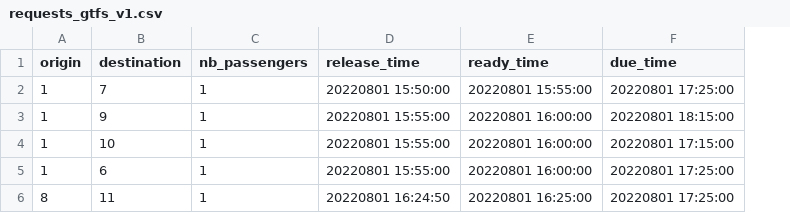
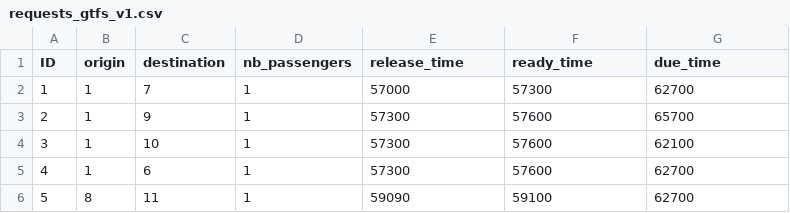
Before and after one commit to RTOpt/multimodal-simulator, a CSV file: data/fixed_line/gtfs/requests_gtfs_v1.csv, drawn as a sheet; addresses are those after the commit; the diff names each change by its address in the sheet, - before the commit and + after, or states it on an @@ line.

Commit message:
fixed config relative paths + adapted fixed_line_gtfs.py example + some small fixes

```diff
--- a/data/fixed_line/gtfs/requests_gtfs_v1.csv
+++ b/data/fixed_line/gtfs/requests_gtfs_v1.csv
+column A (ID), rows 2-6: 1 | 2 | 3 | 4 | 5
-E2 (release_time): 20220801 15:50:00
+E2 (release_time): 57000
-F2 (ready_time): 20220801 15:55:00
+F2 (ready_time): 57300
-G2 (due_time): 20220801 17:25:00
+G2 (due_time): 62700
-E3:E5 (release_time): 20220801 15:55:00
+E3:E5 (release_time): 57300
-F3:F5 (ready_time): 20220801 16:00:00
+F3:F5 (ready_time): 57600
-G3 (due_time): 20220801 18:15:00
+G3 (due_time): 65700
-G4 (due_time): 20220801 17:15:00
+G4 (due_time): 62100
-G5:G6 (due_time): 20220801 17:25:00
+G5:G6 (due_time): 62700
-E6 (release_time): 20220801 16:24:50
+E6 (release_time): 59090
-F6 (ready_time): 20220801 16:25:00
+F6 (ready_time): 59100
```
Also changed, not shown: 16 other files.
